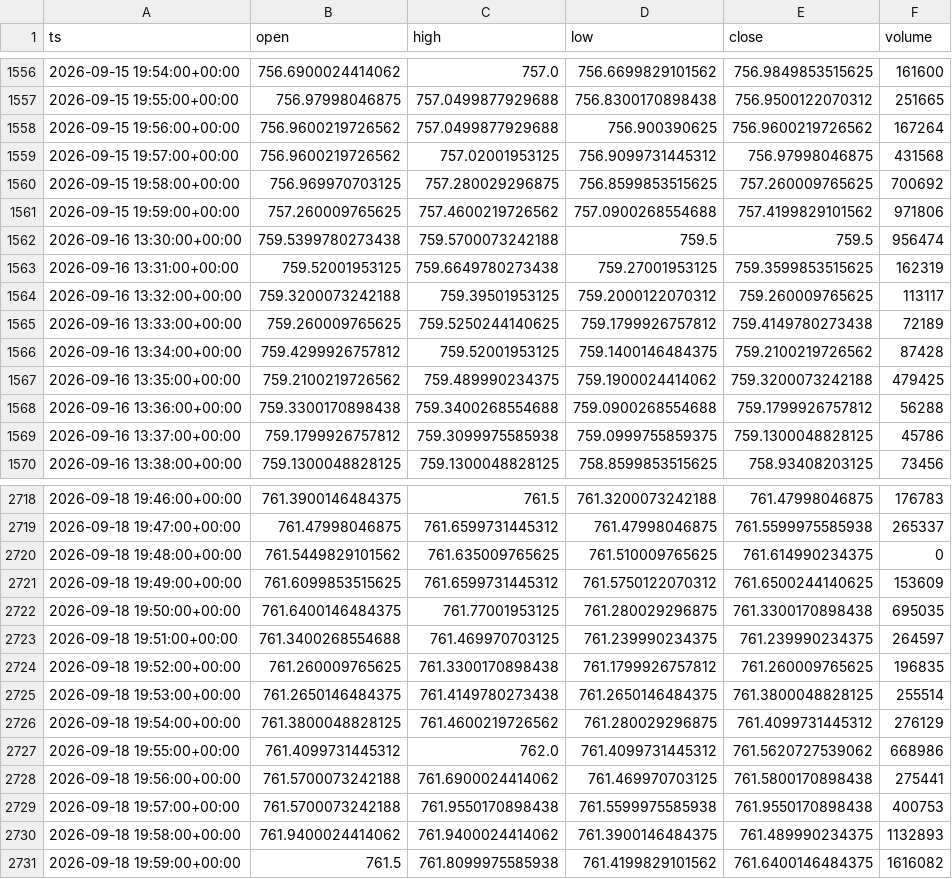
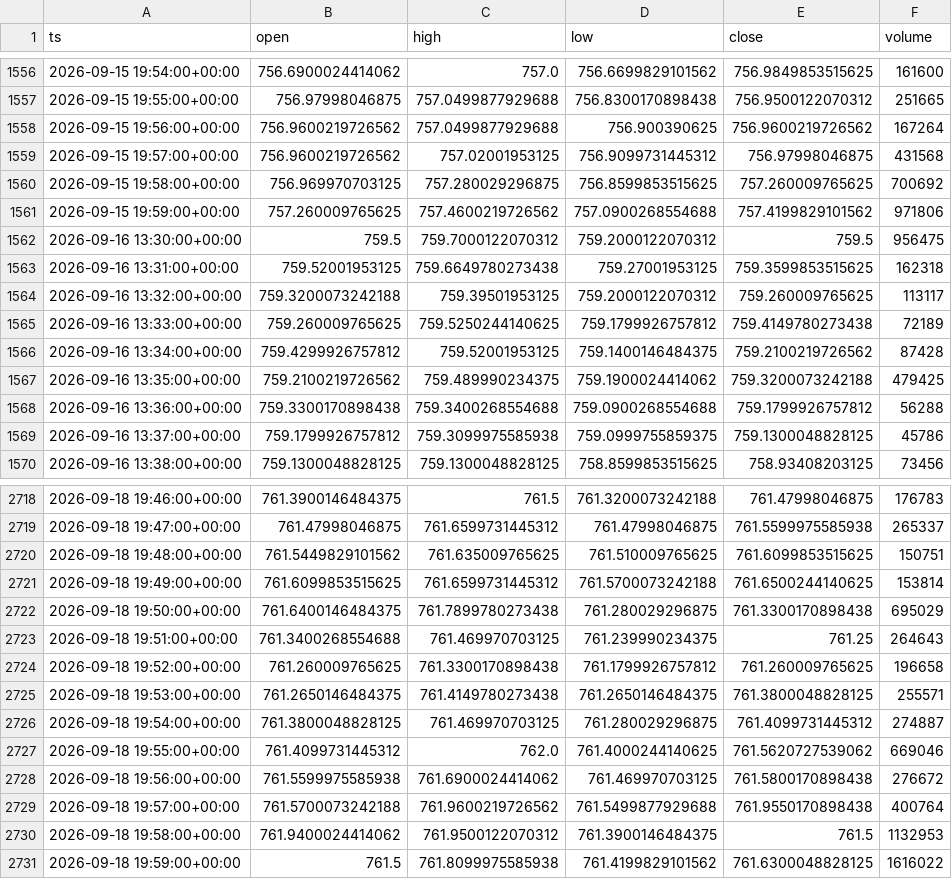
Before and after one commit to nicoro02/recolector-mstr, a CSV file: datos/SPY.csv, drawn as a sheet; only a part is shown, gaps mark what is left out.

```diff
--- a/datos/SPY.csv
+++ b/datos/SPY.csv
@@ -1561,4 +1561,4 @@ ts,open,high,low,close,volume
 2026-09-15 19:59:00+00:00,757.260009765625,757.4600219726562,757.0900268554688,757.4199829101562,971806
-2026-09-16 13:30:00+00:00,759.5399780273438,759.5700073242188,759.5,759.5,956474
-2026-09-16 13:31:00+00:00,759.52001953125,759.6649780273438,759.27001953125,759.3599853515625,162319
+2026-09-16 13:30:00+00:00,759.5,759.7000122070312,759.2000122070312,759.5,956475
+2026-09-16 13:31:00+00:00,759.52001953125,759.6649780273438,759.27001953125,759.3599853515625,162318
 2026-09-16 13:32:00+00:00,759.3200073242188,759.39501953125,759.2000122070312,759.260009765625,113117
@@ -2719,13 +2719,13 @@ ts,open,high,low,close,volume
 2026-09-18 19:47:00+00:00,761.47998046875,761.6599731445312,761.47998046875,761.5599975585938,265337
-2026-09-18 19:48:00+00:00,761.5449829101562,761.635009765625,761.510009765625,761.614990234375,0
-2026-09-18 19:49:00+00:00,761.6099853515625,761.6599731445312,761.5750122070312,761.6500244140625,153609
-2026-09-18 19:50:00+00:00,761.6400146484375,761.77001953125,761.280029296875,761.3300170898438,695035
-2026-09-18 19:51:00+00:00,761.3400268554688,761.469970703125,761.239990234375,761.239990234375,264597
-2026-09-18 19:52:00+00:00,761.260009765625,761.3300170898438,761.1799926757812,761.260009765625,196835
-2026-09-18 19:53:00+00:00,761.2650146484375,761.4149780273438,761.2650146484375,761.3800048828125,255514
-2026-09-18 19:54:00+00:00,761.3800048828125,761.4600219726562,761.280029296875,761.4099731445312,276129
-2026-09-18 19:55:00+00:00,761.4099731445312,762.0,761.4099731445312,761.5620727539062,668986
-2026-09-18 19:56:00+00:00,761.5700073242188,761.6900024414062,761.469970703125,761.5800170898438,275441
-2026-09-18 19:57:00+00:00,761.5700073242188,761.9550170898438,761.5599975585938,761.9550170898438,400753
-2026-09-18 19:58:00+00:00,761.9400024414062,761.9400024414062,761.3900146484375,761.489990234375,1132893
-2026-09-18 19:59:00+00:00,761.5,761.8099975585938,761.4199829101562,761.6400146484375,1616082
+2026-09-18 19:48:00+00:00,761.5449829101562,761.635009765625,761.510009765625,761.6099853515625,150751
+2026-09-18 19:49:00+00:00,761.6099853515625,761.6599731445312,761.5700073242188,761.6500244140625,153814
+2026-09-18 19:50:00+00:00,761.6400146484375,761.7899780273438,761.280029296875,761.3300170898438,695029
+2026-09-18 19:51:00+00:00,761.3400268554688,761.469970703125,761.239990234375,761.25,264643
+2026-09-18 19:52:00+00:00,761.260009765625,761.3300170898438,761.1799926757812,761.260009765625,196658
+2026-09-18 19:53:00+00:00,761.2650146484375,761.4149780273438,761.2650146484375,761.3800048828125,255571
+2026-09-18 19:54:00+00:00,761.3800048828125,761.469970703125,761.280029296875,761.4099731445312,274887
+2026-09-18 19:55:00+00:00,761.4099731445312,762.0,761.4000244140625,761.5620727539062,669046
+2026-09-18 19:56:00+00:00,761.5599975585938,761.6900024414062,761.469970703125,761.5800170898438,276672
+2026-09-18 19:57:00+00:00,761.5700073242188,761.9600219726562,761.5499877929688,761.9550170898438,400764
+2026-09-18 19:58:00+00:00,761.9400024414062,761.9500122070312,761.3900146484375,761.5,1132953
+2026-09-18 19:59:00+00:00,761.5,761.8099975585938,761.4199829101562,761.6300048828125,1616022
```
Also changed, not shown: datos/EWJ.csv, datos/EWZ.csv, 8 other files.
